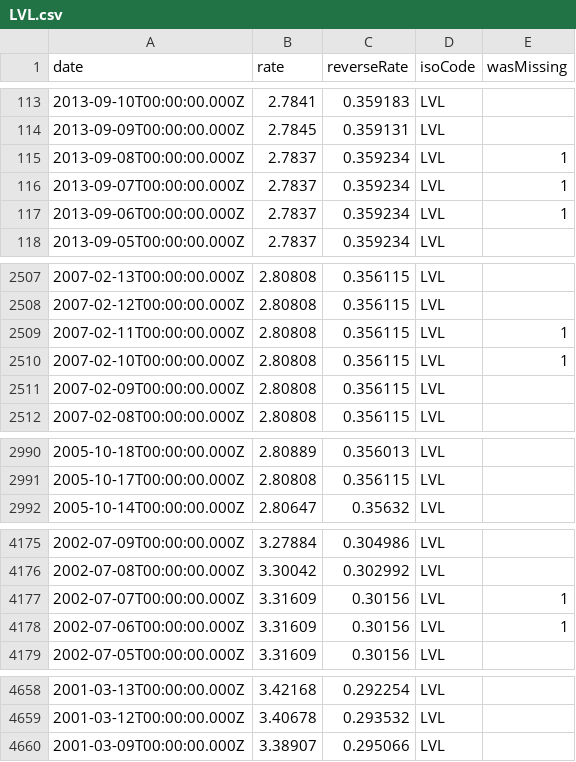
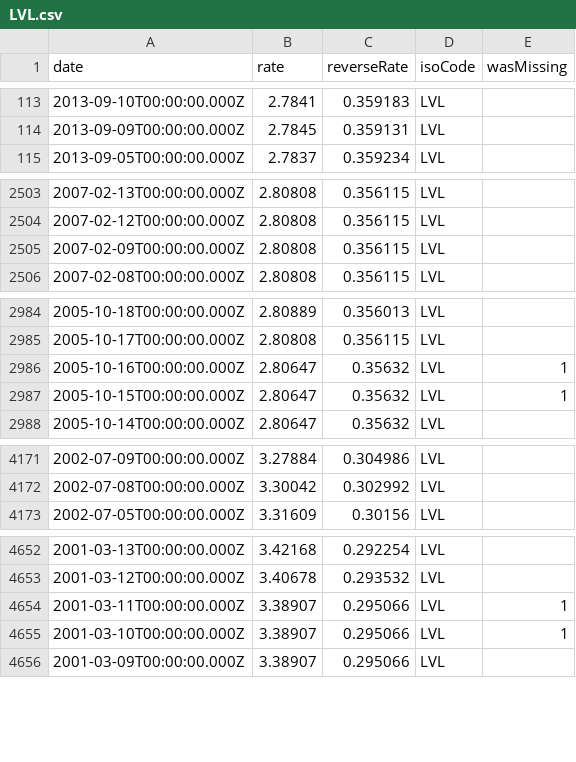
Before and after one commit to LubomirGeorgiev/bnb-currency-exchange-rates, a CSV file: data/LVL.csv, drawn as a sheet; only a part is shown, gaps mark what is left out; the diff covers the shown part only.

Commit message:
Update exchange rates

```diff
--- a/data/LVL.csv
+++ b/data/LVL.csv
@@ -114,5 +114,2 @@
 "2013-09-09T00:00:00.000Z","2.7845","0.359131","LVL",
-"2013-09-08T00:00:00.000Z","2.7837","0.359234","LVL",1
-"2013-09-07T00:00:00.000Z","2.7837","0.359234","LVL",1
-"2013-09-06T00:00:00.000Z","2.7837","0.359234","LVL",1
 "2013-09-05T00:00:00.000Z","2.7837","0.359234","LVL",
@@ -2508,4 +2504,2 @@
 "2007-02-12T00:00:00.000Z","2.80808","0.356115","LVL",
-"2007-02-11T00:00:00.000Z","2.80808","0.356115","LVL",1
-"2007-02-10T00:00:00.000Z","2.80808","0.356115","LVL",1
 "2007-02-09T00:00:00.000Z","2.80808","0.356115","LVL",
@@ -2991,2 +2985,4 @@
 "2005-10-17T00:00:00.000Z","2.80808","0.356115","LVL",
+"2005-10-16T00:00:00.000Z","2.80647","0.35632","LVL",1
+"2005-10-15T00:00:00.000Z","2.80647","0.35632","LVL",1
 "2005-10-14T00:00:00.000Z","2.80647","0.35632","LVL",
@@ -4176,4 +4172,2 @@
 "2002-07-08T00:00:00.000Z","3.30042","0.302992","LVL",
-"2002-07-07T00:00:00.000Z","3.31609","0.30156","LVL",1
-"2002-07-06T00:00:00.000Z","3.31609","0.30156","LVL",1
 "2002-07-05T00:00:00.000Z","3.31609","0.30156","LVL",
@@ -4659,2 +4653,4 @@
 "2001-03-12T00:00:00.000Z","3.40678","0.293532","LVL",
+"2001-03-11T00:00:00.000Z","3.38907","0.295066","LVL",1
+"2001-03-10T00:00:00.000Z","3.38907","0.295066","LVL",1
 "2001-03-09T00:00:00.000Z","3.38907","0.295066","LVL",
```
Also changed, not shown: 1 removed row elsewhere in this file, data/CZK.csv, data/GBP.csv, 39 other files.
